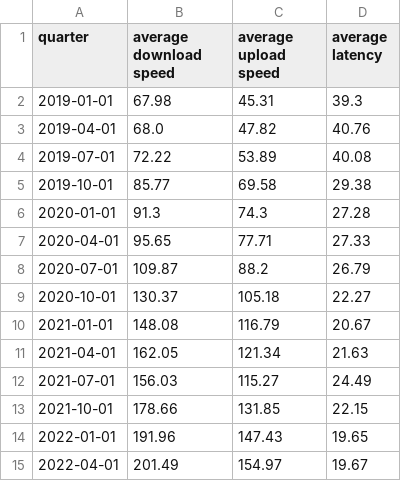
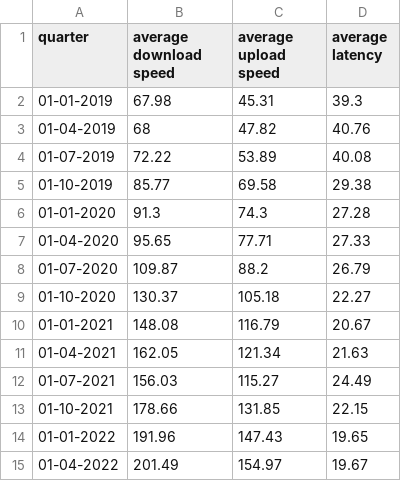
Before and after one commit to gautam7-github/EuropeInternet_EDA-Forecasting, a CSV file: Week39_2022/france.csv, drawn as a sheet.

```diff
--- a/Week39_2022/france.csv
+++ b/Week39_2022/france.csv
@@ -1,15 +1,15 @@
 quarter,average download speed,average upload speed,average latency
-2019-01-01,67.98,45.31,39.3
-2019-04-01,68.0,47.82,40.76
-2019-07-01,72.22,53.89,40.08
-2019-10-01,85.77,69.58,29.38
-2020-01-01,91.3,74.3,27.28
-2020-04-01,95.65,77.71,27.33
-2020-07-01,109.87,88.2,26.79
-2020-10-01,130.37,105.18,22.27
-2021-01-01,148.08,116.79,20.67
-2021-04-01,162.05,121.34,21.63
-2021-07-01,156.03,115.27,24.49
-2021-10-01,178.66,131.85,22.15
-2022-01-01,191.96,147.43,19.65
-2022-04-01,201.49,154.97,19.67
+01-01-2019,67.98,45.31,39.3
+01-04-2019,68,47.82,40.76
+01-07-2019,72.22,53.89,40.08
+01-10-2019,85.77,69.58,29.38
+01-01-2020,91.3,74.3,27.28
+01-04-2020,95.65,77.71,27.33
+01-07-2020,109.87,88.2,26.79
+01-10-2020,130.37,105.18,22.27
+01-01-2021,148.08,116.79,20.67
+01-04-2021,162.05,121.34,21.63
+01-07-2021,156.03,115.27,24.49
+01-10-2021,178.66,131.85,22.15
+01-01-2022,191.96,147.43,19.65
+01-04-2022,201.49,154.97,19.67
```
Also changed, not shown: 1 other file.
